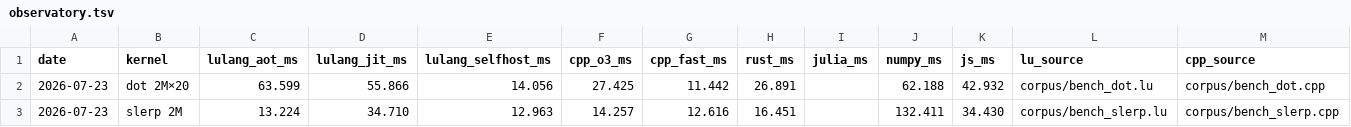
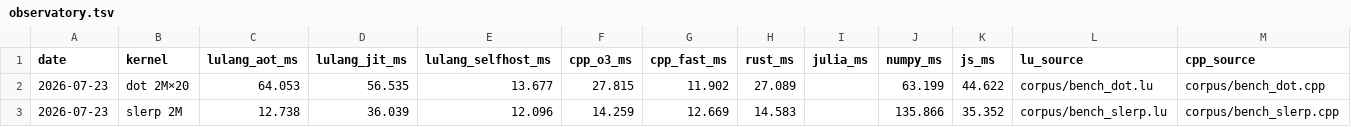
Before and after one commit to Lulzx/lulang, a TSV file: benchmarks/observatory.tsv, drawn as a sheet; only a part is shown; the diff names each change by its address in the sheet, - before the commit and + after, or states it on an @@ line.

```diff
--- a/benchmarks/observatory.tsv
+++ b/benchmarks/observatory.tsv
-C2 (lulang_aot_ms): 63.599
+C2 (lulang_aot_ms): 64.053
-D2 (lulang_jit_ms): 55.866
+D2 (lulang_jit_ms): 56.535
-E2 (lulang_selfhost_ms): 14.056
+E2 (lulang_selfhost_ms): 13.677
-F2 (cpp_o3_ms): 27.425
+F2 (cpp_o3_ms): 27.815
-G2 (cpp_fast_ms): 11.442
+G2 (cpp_fast_ms): 11.902
-H2 (rust_ms): 26.891
+H2 (rust_ms): 27.089
-J2 (numpy_ms): 62.188
+J2 (numpy_ms): 63.199
-K2 (js_ms): 42.932
+K2 (js_ms): 44.622
-C3 (lulang_aot_ms): 13.224
+C3 (lulang_aot_ms): 12.738
-D3 (lulang_jit_ms): 34.710
+D3 (lulang_jit_ms): 36.039
-E3 (lulang_selfhost_ms): 12.963
+E3 (lulang_selfhost_ms): 12.096
-F3 (cpp_o3_ms): 14.257
+F3 (cpp_o3_ms): 14.259
-G3 (cpp_fast_ms): 12.616
+G3 (cpp_fast_ms): 12.669
-H3 (rust_ms): 16.451
+H3 (rust_ms): 14.583
-J3 (numpy_ms): 132.411
+J3 (numpy_ms): 135.866
-K3 (js_ms): 34.430
+K3 (js_ms): 35.352
```
Also changed, not shown: 31 other files.
